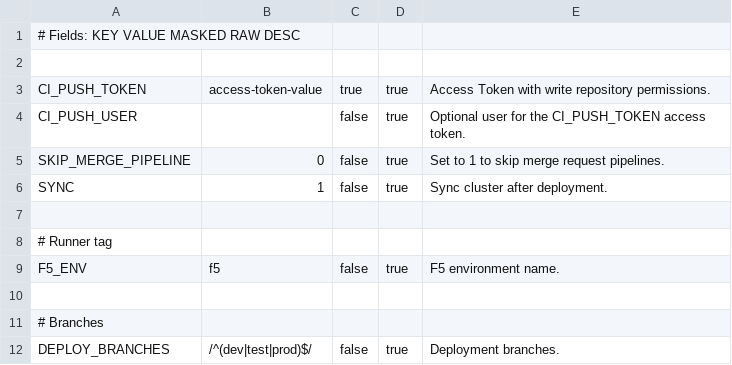
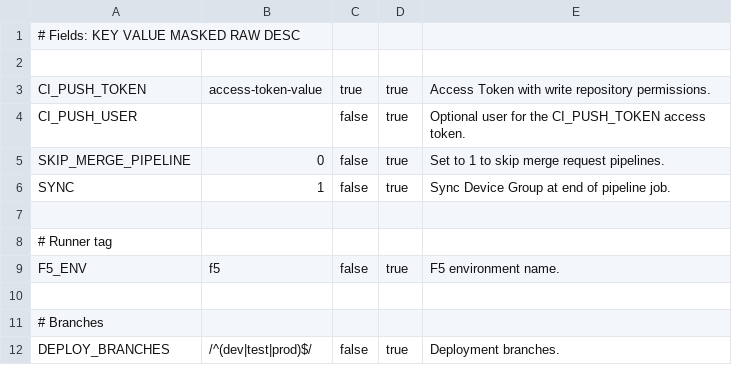
Before and after one commit to AxiansITSecurity/Restsh, a CSV file: restsh/modules/aafw/templates/ci_variables_parent.csv, drawn as a sheet; only a part is shown.

Commit message:
docs: Reword doc for CI/CD variable SYNC

```diff
--- a/restsh/modules/aafw/templates/ci_variables_parent.csv
+++ b/restsh/modules/aafw/templates/ci_variables_parent.csv
@@ -5,3 +5,3 @@ CI_PUSH_USER,,false,true,Optional user for the CI_PUSH_TOKEN access token.
 SKIP_MERGE_PIPELINE,0,false,true,Set to 1 to skip merge request pipelines.
-SYNC,1,false,true,Sync cluster after deployment.
+SYNC,1,false,true,Sync Device Group at end of pipeline job.
 
```
